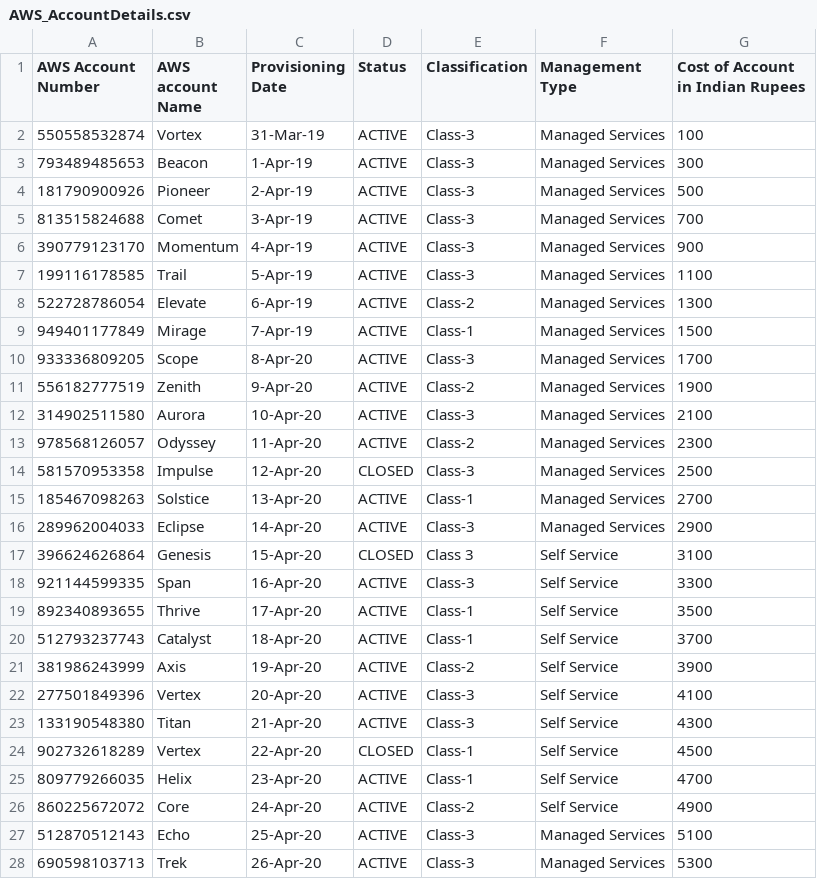
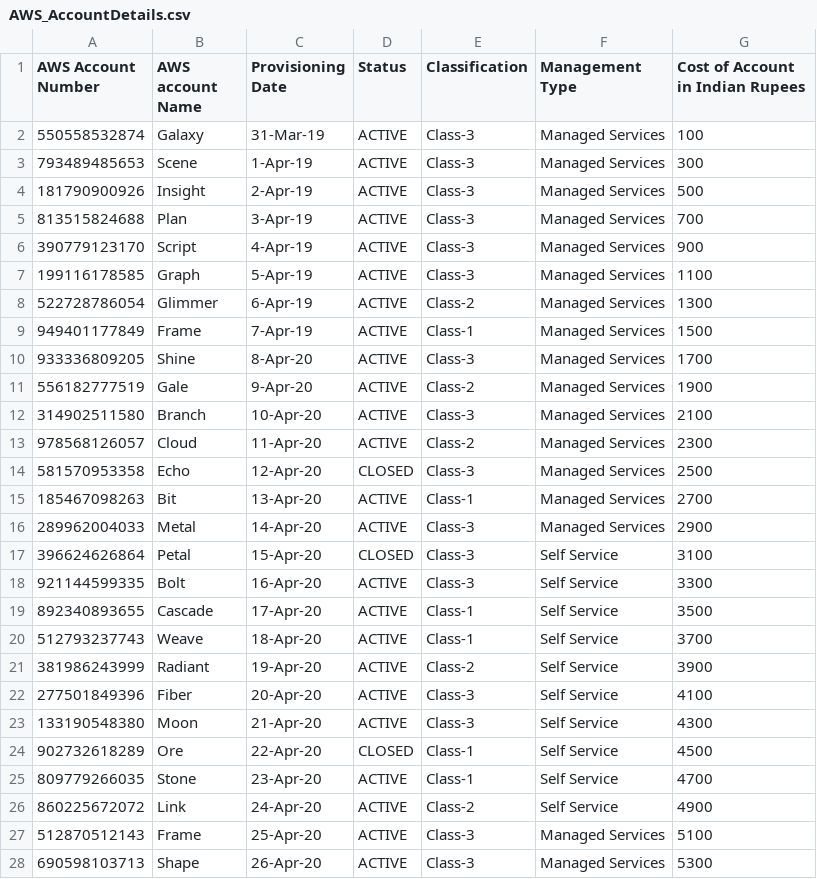
Before and after one commit to kanigirijayanth/virtualcloudassistant, a CSV file: backend/app/AWS_AccountDetails.csv, drawn as a sheet; only a part is shown; the diff covers the shown part only.

Commit message:
removed duplicate account names

```diff
--- a/backend/app/AWS_AccountDetails.csv
+++ b/backend/app/AWS_AccountDetails.csv
@@ -1,28 +1,28 @@
 AWS Account Number,AWS account Name,Provisioning Date,Status, Classification,Management Type,Cost of Account in Indian Rupees
-550558532874,Vortex,31-Mar-19,ACTIVE,Class-3,Managed Services,100
-793489485653,Beacon,1-Apr-19,ACTIVE,Class-3,Managed Services,300
-181790900926,Pioneer,2-Apr-19,ACTIVE,Class-3,Managed Services,500
-813515824688,Comet,3-Apr-19,ACTIVE,Class-3,Managed Services,700
-390779123170,Momentum,4-Apr-19,ACTIVE,Class-3,Managed Services,900
-199116178585,Trail,5-Apr-19,ACTIVE,Class-3,Managed Services,1100
-522728786054,Elevate,6-Apr-19,ACTIVE,Class-2,Managed Services,1300
-949401177849,Mirage,7-Apr-19,ACTIVE,Class-1,Managed Services,1500
-933336809205,Scope,8-Apr-20,ACTIVE,Class-3,Managed Services,1700
-556182777519,Zenith,9-Apr-20,ACTIVE,Class-2,Managed Services,1900
-314902511580,Aurora,10-Apr-20,ACTIVE,Class-3,Managed Services,2100
-978568126057,Odyssey,11-Apr-20,ACTIVE,Class-2,Managed Services,2300
-581570953358,Impulse,12-Apr-20,CLOSED,Class-3,Managed Services,2500
-185467098263,Solstice,13-Apr-20,ACTIVE,Class-1,Managed Services,2700
-289962004033,Eclipse,14-Apr-20,ACTIVE,Class-3,Managed Services,2900
-396624626864,Genesis,15-Apr-20,CLOSED,Class 3,Self Service,3100
-921144599335,Span,16-Apr-20,ACTIVE,Class-3,Self Service,3300
-892340893655,Thrive,17-Apr-20,ACTIVE,Class-1,Self Service,3500
-512793237743,Catalyst,18-Apr-20,ACTIVE,Class-1,Self Service,3700
-381986243999,Axis,19-Apr-20,ACTIVE,Class-2,Self Service,3900
-277501849396,Vertex,20-Apr-20,ACTIVE,Class-3,Self Service,4100
-133190548380,Titan,21-Apr-20,ACTIVE,Class-3,Self Service,4300
-902732618289,Vertex,22-Apr-20,CLOSED,Class-1,Self Service,4500
-809779266035,Helix,23-Apr-20,ACTIVE,Class-1,Self Service,4700
-860225672072,Core,24-Apr-20,ACTIVE,Class-2,Self Service,4900
-512870512143,Echo,25-Apr-20,ACTIVE,Class-3,Managed Services,5100
-690598103713,Trek,26-Apr-20,ACTIVE,Class-3,Managed Services,5300
+550558532874,Galaxy,31-Mar-19,ACTIVE,Class-3,Managed Services,100
+793489485653,Scene,1-Apr-19,ACTIVE,Class-3,Managed Services,300
+181790900926,Insight,2-Apr-19,ACTIVE,Class-3,Managed Services,500
+813515824688,Plan,3-Apr-19,ACTIVE,Class-3,Managed Services,700
+390779123170,Script,4-Apr-19,ACTIVE,Class-3,Managed Services,900
+199116178585,Graph,5-Apr-19,ACTIVE,Class-3,Managed Services,1100
+522728786054,Glimmer,6-Apr-19,ACTIVE,Class-2,Managed Services,1300
+949401177849,Frame,7-Apr-19,ACTIVE,Class-1,Managed Services,1500
+933336809205,Shine,8-Apr-20,ACTIVE,Class-3,Managed Services,1700
+556182777519,Gale,9-Apr-20,ACTIVE,Class-2,Managed Services,1900
+314902511580,Branch,10-Apr-20,ACTIVE,Class-3,Managed Services,2100
+978568126057,Cloud,11-Apr-20,ACTIVE,Class-2,Managed Services,2300
+581570953358,Echo,12-Apr-20,CLOSED,Class-3,Managed Services,2500
+185467098263,Bit,13-Apr-20,ACTIVE,Class-1,Managed Services,2700
+289962004033,Metal,14-Apr-20,ACTIVE,Class-3,Managed Services,2900
+396624626864,Petal,15-Apr-20,CLOSED,Class-3,Self Service,3100
+921144599335,Bolt,16-Apr-20,ACTIVE,Class-3,Self Service,3300
+892340893655,Cascade,17-Apr-20,ACTIVE,Class-1,Self Service,3500
+512793237743,Weave,18-Apr-20,ACTIVE,Class-1,Self Service,3700
+381986243999,Radiant,19-Apr-20,ACTIVE,Class-2,Self Service,3900
+277501849396,Fiber,20-Apr-20,ACTIVE,Class-3,Self Service,4100
+133190548380,Moon,21-Apr-20,ACTIVE,Class-3,Self Service,4300
+902732618289,Ore,22-Apr-20,CLOSED,Class-1,Self Service,4500
+809779266035,Stone,23-Apr-20,ACTIVE,Class-1,Self Service,4700
+860225672072,Link,24-Apr-20,ACTIVE,Class-2,Self Service,4900
+512870512143,Frame,25-Apr-20,ACTIVE,Class-3,Managed Services,5100
+690598103713,Shape,26-Apr-20,ACTIVE,Class-3,Managed Services,5300
```
Also changed, not shown: 96 edited cells elsewhere in this file.
